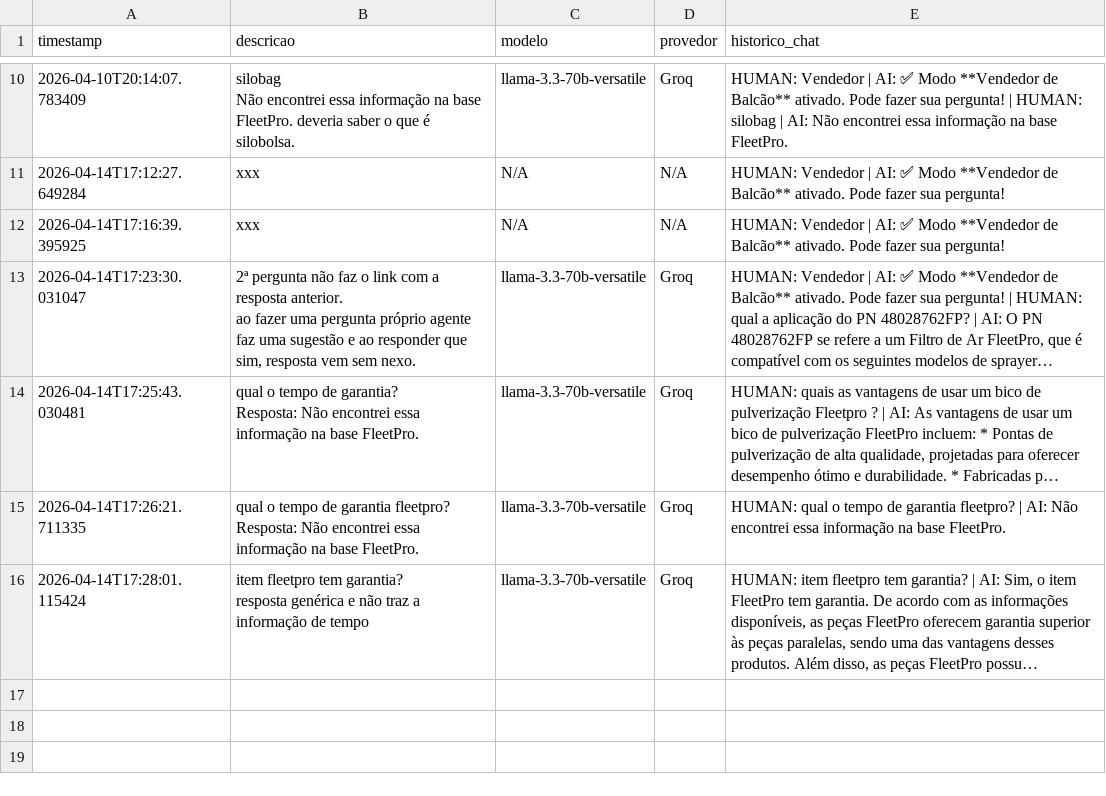
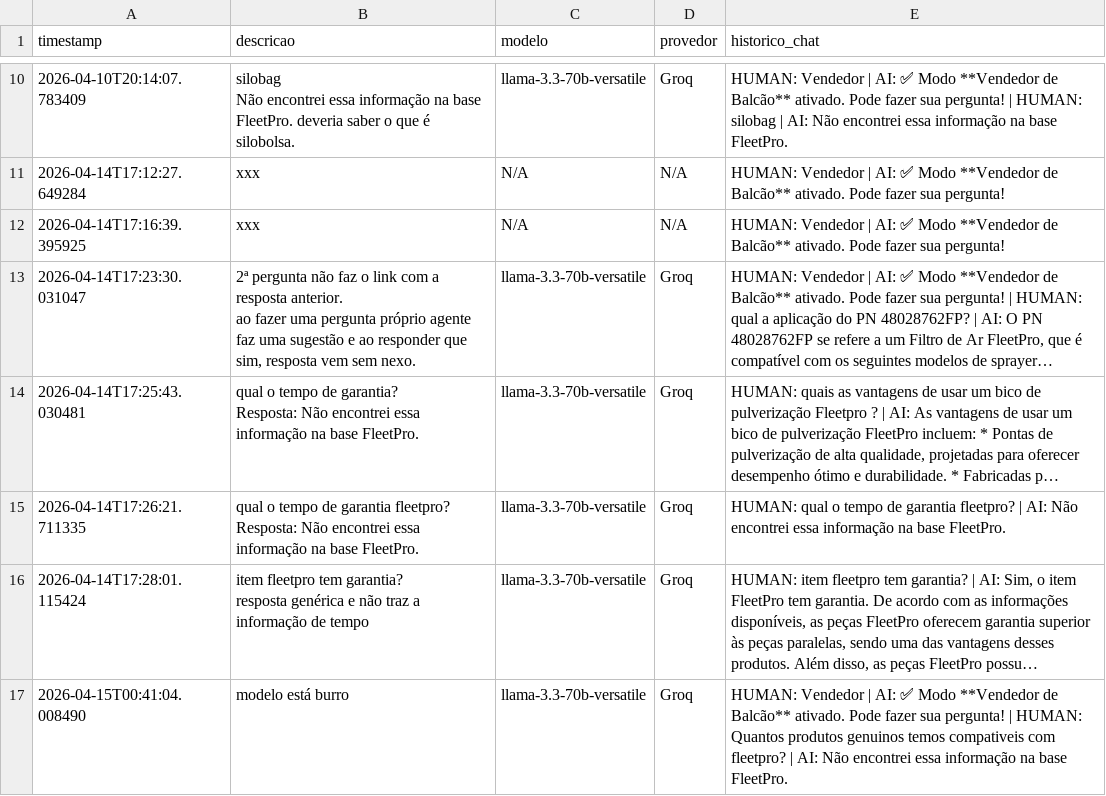
Before and after one commit to Antoniopneto9/Agente_FleetPro-1, a CSV file: erros_reportados.csv, drawn as a sheet; only a part is shown, gaps mark what is left out; long unchanged cells end in …; the diff names each change by its address in the sheet, - before the commit and + after, or states it on an @@ line.

Commit message:
erro reportado: 2026-04-15

```diff
--- a/erros_reportados.csv
+++ b/erros_reportados.csv
+row 17: 2026-04-15T00:41:04.008490 | modelo está burro | llama-3.3-70b-versatile | Groq | HUMAN: Vendedor | AI: ✅ Modo **Vendedor de Balcão** ativado. Pode fazer sua pergunta! | HUMAN: Quantos produtos genuinos temos compativeis com fleetpro? | AI: Não encontrei essa informação na base FleetPro.
```
